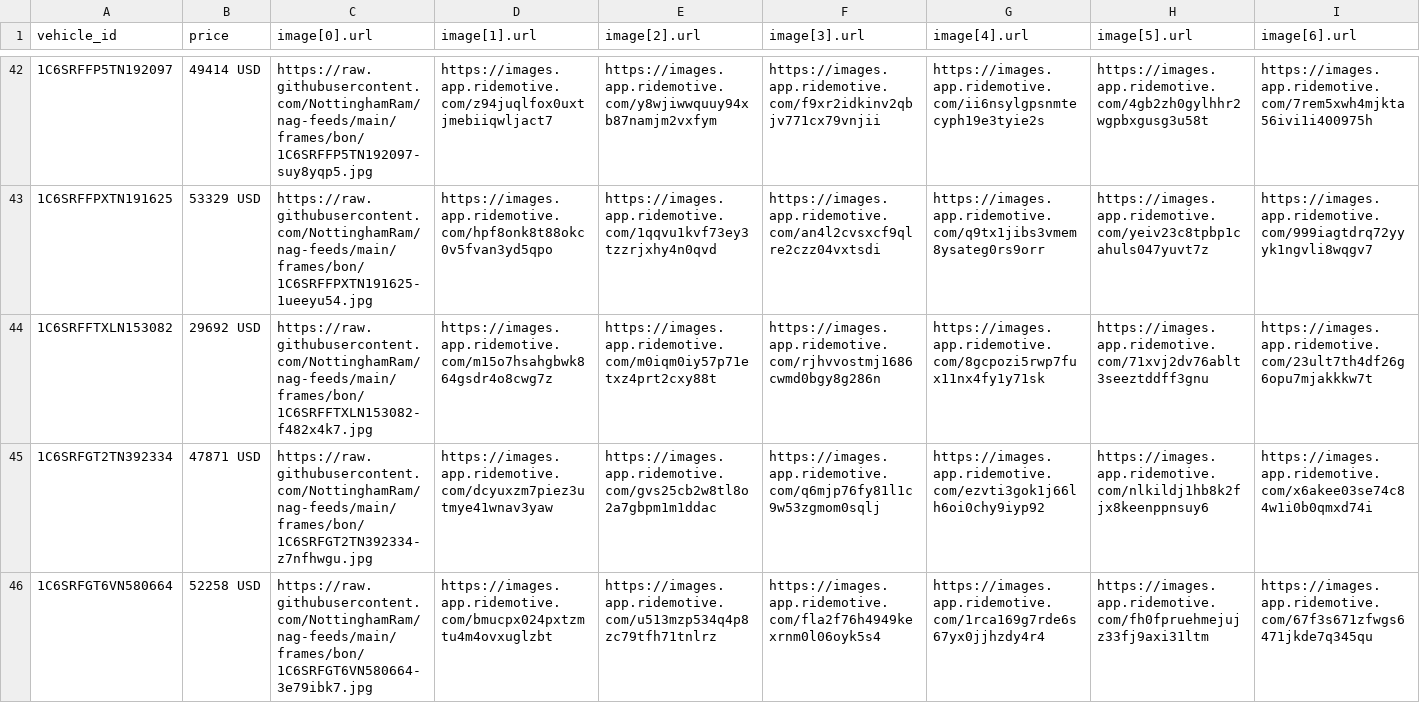
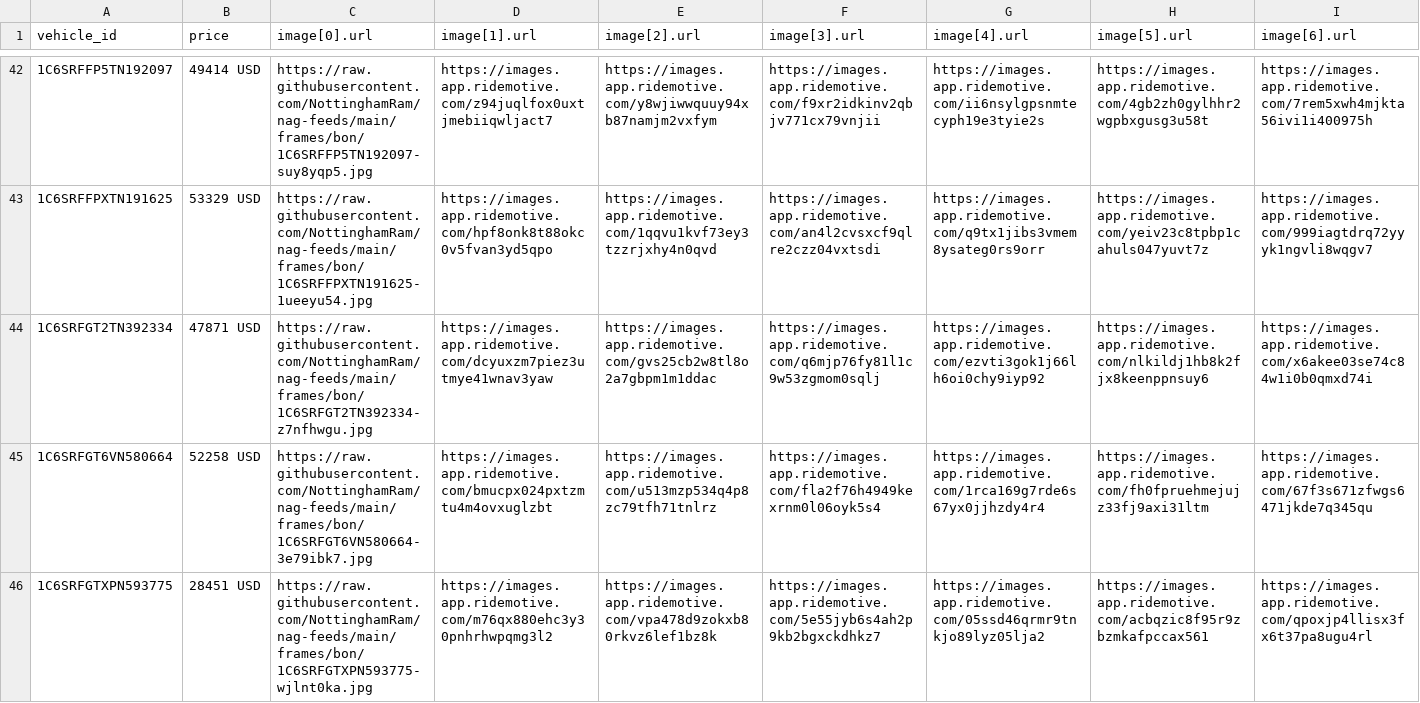
Before and after one commit to NottinghamRam/nag-feeds, a CSV file: meta_frames_bon.csv, drawn as a sheet; only a part is shown, gaps mark what is left out; the shorter side is filled out with more unchanged rows; rows hold the shown columns only; the diff names each change by its address in the sheet, - before the commit and + after, or states it on an @@ line.

```diff
--- a/meta_frames_bon.csv
+++ b/meta_frames_bon.csv
-row 44: 1C6SRFFTXLN153082 | 29692 USD | https://raw.githubusercontent.com/NottinghamRam/nag-feeds/main/frames/bon/1C6SRFFTXLN153082-f482x4k7.jpg | https://images.app.ridemotive.com/m15o7hsahgbwk864gsdr4o8cwg7z | https://images.app.ridemotive.com/m0iqm0iy57p71etxz4prt2cxy88t | https://images.app.ridemotive.com/rjhvvostmj1686cwmd0bgy8g286n | https://images.app.ridemotive.com/8gcpozi5rwp7fux11nx4fy1y71sk | https://images.app.ridemotive.com/71xvj2dv76ablt3seeztddff3gnu | https://images.app.ridemotive.com/23ult7th4df26g6opu7mjakkkw7t
```
Also changed, not shown: meta_frames_ss.csv, 2 other files.
